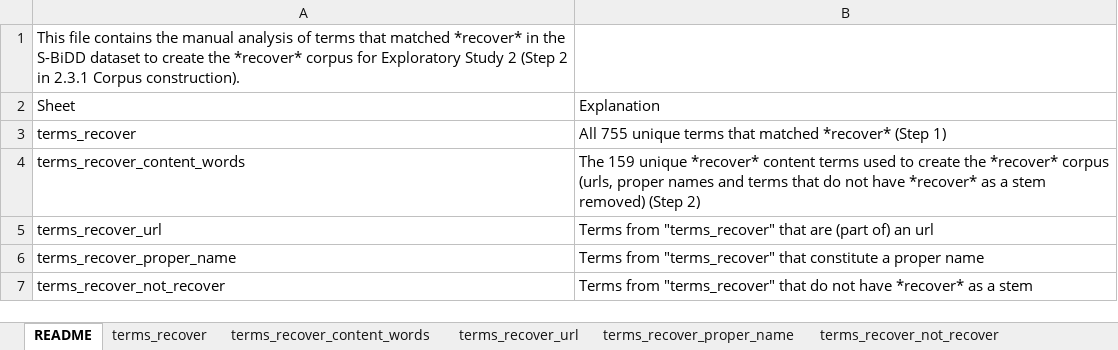
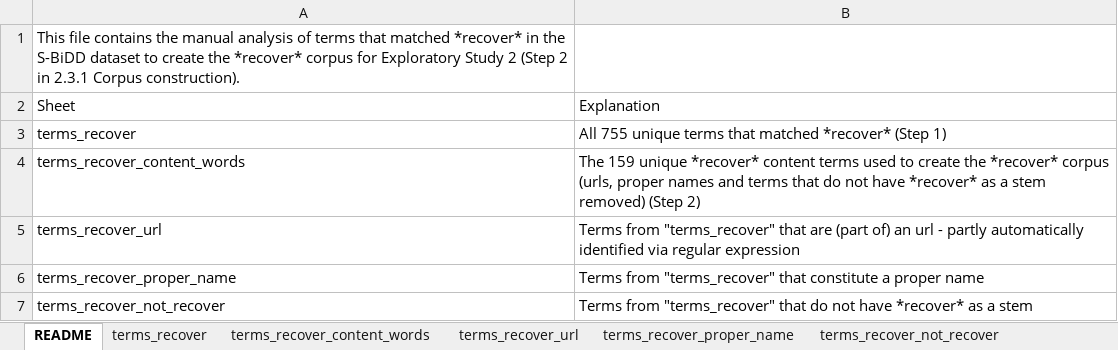
Before and after one commit to glorisonne/reddit_bd_recovery, an Excel workbook: exploratory_study_2/recover_terms.xlsx, sheet README, drawn as a sheet; values as stored, in another font and other column widths than the file's, no borders; the diff names each change by its address in the sheet, - before the commit and + after, or states it on an @@ line.

Commit message:
Cleaned up select_recover_posts

```diff
--- a/exploratory_study_2/recover_terms.xlsx (sheet README)
+++ b/exploratory_study_2/recover_terms.xlsx (sheet README)
-B5: …an url
+B5: …an url - partly automatically identified via regular expression
```
Also changed, not shown: 2 other files.
